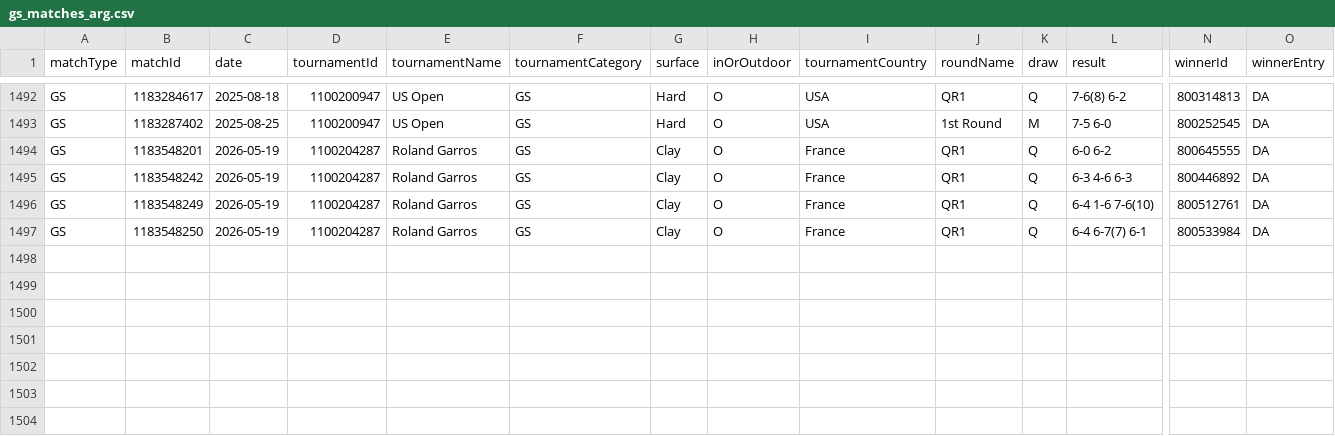
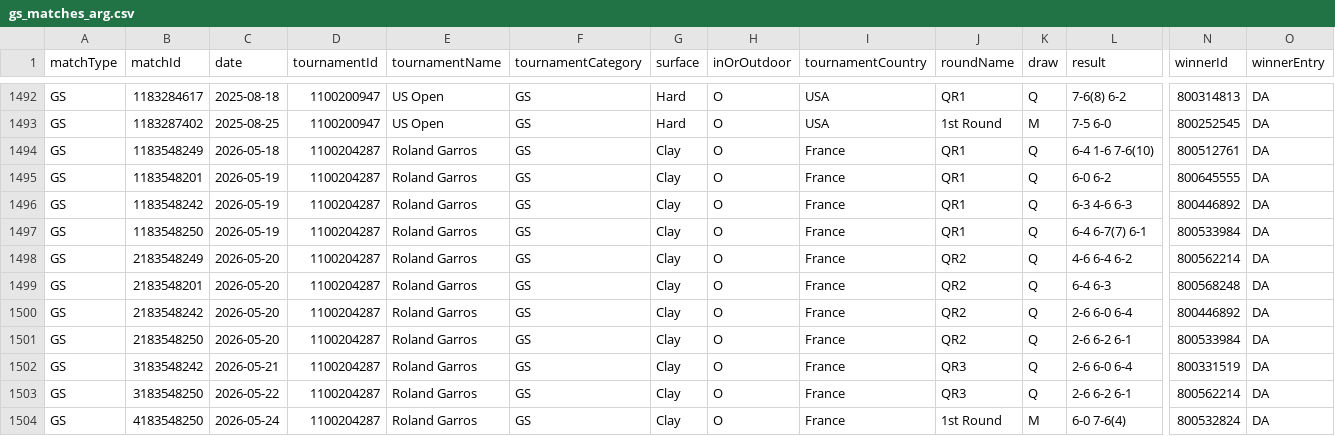
Before and after one commit to tomistgg/tenis-fem-arg, a CSV file: data/gs_matches_arg.csv, drawn as a sheet; only a part is shown, gaps mark what is left out; removed rows and columns are numbered as before the commit, all else as after; rows hold the shown columns only; the diff names each change by its address in the sheet, - before the commit and + after, or states it on an @@ line.

```diff
--- a/data/gs_matches_arg.csv
+++ b/data/gs_matches_arg.csv
+row 1494: GS | 1183548249 | 2026-05-18 | 1100204287 | Roland Garros | GS | Clay | O | France | QR1 | Q | 6-4 1-6 7-6(10) | 800512761 | DA
-row 1496: GS | 1183548249 | 2026-05-19 | 1100204287 | Roland Garros | GS | Clay | O | France | QR1 | Q | 6-4 1-6 7-6(10) | 800512761 | DA
+row 1498: GS | 2183548249 | 2026-05-20 | 1100204287 | Roland Garros | GS | Clay | O | France | QR2 | Q | 4-6 6-4 6-2 | 800562214 | DA
+row 1499: GS | 2183548201 | 2026-05-20 | 1100204287 | Roland Garros | GS | Clay | O | France | QR2 | Q | 6-4 6-3 | 800568248 | DA
+row 1500: GS | 2183548242 | 2026-05-20 | 1100204287 | Roland Garros | GS | Clay | O | France | QR2 | Q | 2-6 6-0 6-4 | 800446892 | DA
+row 1501: GS | 2183548250 | 2026-05-20 | 1100204287 | Roland Garros | GS | Clay | O | France | QR2 | Q | 2-6 6-2 6-1 | 800533984 | DA
+row 1502: GS | 3183548242 | 2026-05-21 | 1100204287 | Roland Garros | GS | Clay | O | France | QR3 | Q | 2-6 6-0 6-4 | 800331519 | DA
+row 1503: GS | 3183548250 | 2026-05-22 | 1100204287 | Roland Garros | GS | Clay | O | France | QR3 | Q | 2-6 6-2 6-1 | 800562214 | DA
+row 1504: GS | 4183548250 | 2026-05-24 | 1100204287 | Roland Garros | GS | Clay | O | France | 1st Round | M | 6-0 7-6(4) | 800532824 | DA
```
Also changed, not shown: 12 other files.
